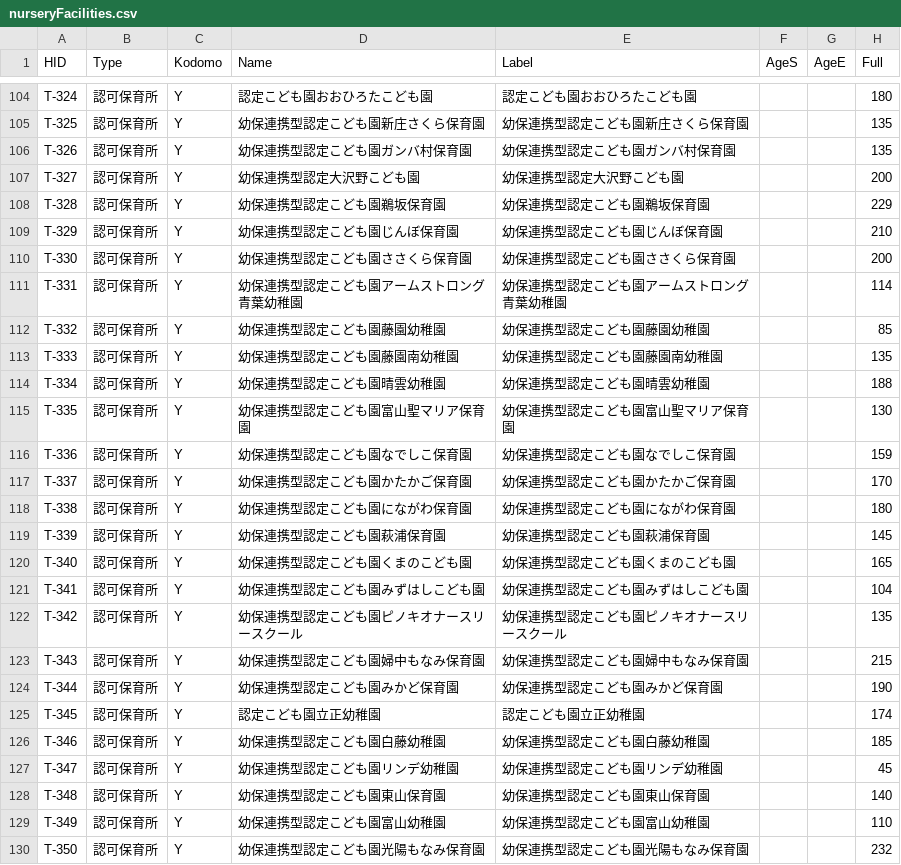
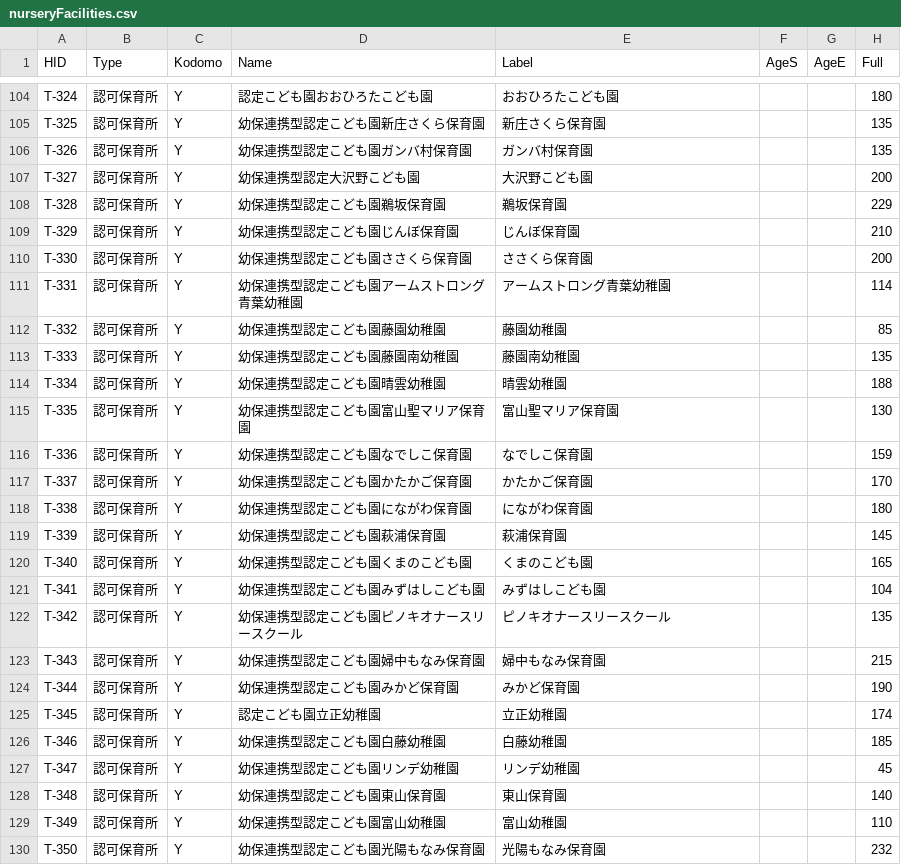
Before and after one commit to codefortoyama/papamama, a CSV file: data/csv/nurseryFacilities.csv, drawn as a sheet; only a part is shown, gaps mark what is left out; the diff covers the shown part only; the diff names each change by its address in the sheet, - before the commit and + after, or states it on an @@ line.

```diff
--- a/data/csv/nurseryFacilities.csv
+++ b/data/csv/nurseryFacilities.csv
-E104 (Label): 認定こども園おおひろたこども園
+E104 (Label): おおひろたこども園
-E105 (Label): 幼保連携型認定こども園新庄さくら保育園
+E105 (Label): 新庄さくら保育園
-E106 (Label): 幼保連携型認定こども園ガンバ村保育園
+E106 (Label): ガンバ村保育園
-E107 (Label): 幼保連携型認定大沢野こども園
+E107 (Label): 大沢野こども園
-E108 (Label): 幼保連携型認定こども園鵜坂保育園
+E108 (Label): 鵜坂保育園
-E109 (Label): 幼保連携型認定こども園じんぼ保育園
+E109 (Label): じんぼ保育園
-E110 (Label): 幼保連携型認定こども園ささくら保育園
+E110 (Label): ささくら保育園
-E111 (Label): 幼保連携型認定こども園アームストロング青葉幼稚園
+E111 (Label): アームストロング青葉幼稚園
-E112 (Label): 幼保連携型認定こども園藤園幼稚園
+E112 (Label): 藤園幼稚園
-E113 (Label): 幼保連携型認定こども園藤園南幼稚園
+E113 (Label): 藤園南幼稚園
-E114 (Label): 幼保連携型認定こども園晴雲幼稚園
+E114 (Label): 晴雲幼稚園
-E115 (Label): 幼保連携型認定こども園富山聖マリア保育園
+E115 (Label): 富山聖マリア保育園
-E116 (Label): 幼保連携型認定こども園なでしこ保育園
+E116 (Label): なでしこ保育園
-E117 (Label): 幼保連携型認定こども園かたかご保育園
+E117 (Label): かたかご保育園
-E118 (Label): 幼保連携型認定こども園にながわ保育園
+E118 (Label): にながわ保育園
-E119 (Label): 幼保連携型認定こども園萩浦保育園
+E119 (Label): 萩浦保育園
-E120 (Label): 幼保連携型認定こども園くまのこども園
+E120 (Label): くまのこども園
-E121 (Label): 幼保連携型認定こども園みずはしこども園
+E121 (Label): みずはしこども園
-E122 (Label): 幼保連携型認定こども園ピノキオナースリースクール
+E122 (Label): ピノキオナースリースクール
-E123 (Label): 幼保連携型認定こども園婦中もなみ保育園
+E123 (Label): 婦中もなみ保育園
-E124 (Label): 幼保連携型認定こども園みかど保育園
+E124 (Label): みかど保育園
-E125 (Label): 認定こども園立正幼稚園
+E125 (Label): 立正幼稚園
-E126 (Label): 幼保連携型認定こども園白藤幼稚園
+E126 (Label): 白藤幼稚園
-E127 (Label): 幼保連携型認定こども園リンデ幼稚園
+E127 (Label): リンデ幼稚園
-E128 (Label): 幼保連携型認定こども園東山保育園
+E128 (Label): 東山保育園
-E129 (Label): 幼保連携型認定こども園富山幼稚園
+E129 (Label): 富山幼稚園
-E130 (Label): 幼保連携型認定こども園光陽もなみ保育園
+E130 (Label): 光陽もなみ保育園
```
Also changed, not shown: 34 edited cells elsewhere in this file, 2 other files.
